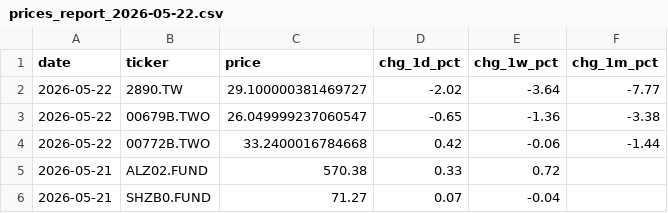
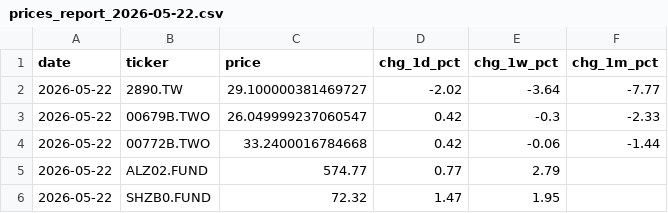
Before and after one commit to tsailikuang/tw-daily-price-fetch, a CSV file: daily_reports/prices_report_2026-05-22.csv, drawn as a sheet.

```diff
--- a/daily_reports/prices_report_2026-05-22.csv
+++ b/daily_reports/prices_report_2026-05-22.csv
@@ -2,5 +2,5 @@ date,ticker,price,chg_1d_pct,chg_1w_pct,chg_1m_pct
 2026-05-22,2890.TW,29.100000381469727,-2.02,-3.64,-7.77
-2026-05-22,00679B.TWO,26.049999237060547,-0.65,-1.36,-3.38
+2026-05-22,00679B.TWO,26.049999237060547,0.42,-0.3,-2.33
 2026-05-22,00772B.TWO,33.2400016784668,0.42,-0.06,-1.44
-2026-05-21,ALZ02.FUND,570.38,0.33,0.72,
-2026-05-21,SHZB0.FUND,71.27,0.07,-0.04,
+2026-05-22,ALZ02.FUND,574.77,0.77,2.79,
+2026-05-22,SHZB0.FUND,72.32,1.47,1.95,
```
